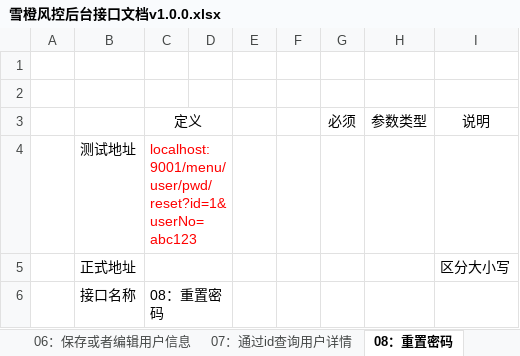
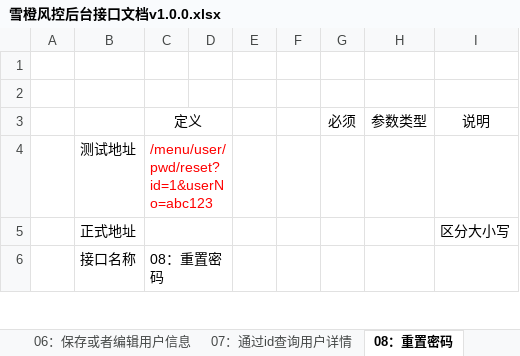
Before and after one commit to kaizhiyu/algorithm_bi_search, an Excel workbook: doc/雪橙风控后台接口文档v1.0.0.xlsx, sheet 08：重置密码, drawn as a sheet; only a part is shown; values as stored, in another font and other column widths than the file's, no borders; the diff names each change by its address in the sheet, - before the commit and + after, or states it on an @@ line.

```diff
--- a/doc/雪橙风控后台接口文档v1.0.0.xlsx (sheet 08：重置密码)
+++ b/doc/雪橙风控后台接口文档v1.0.0.xlsx (sheet 08：重置密码)
-C4: localhost:9001/menu/user/pwd/reset?id=1&userNo=abc123
+C4: /menu/user/pwd/reset?id=1&userNo=abc123
```
Also changed, not shown: sheet 03：通过id查询角色详情, sheet 01：获取当前角色菜单, sheet 02：查询角色列表信息, sheet 04：保存或者编辑角色信息, sheet 05： 查询用户列表信息.
